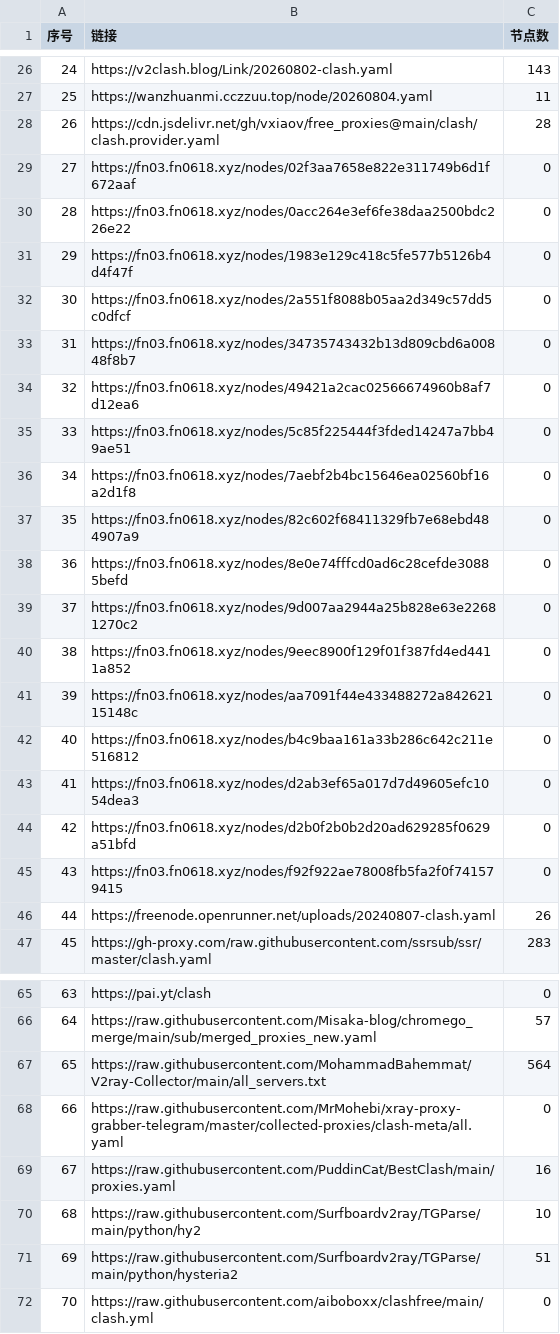
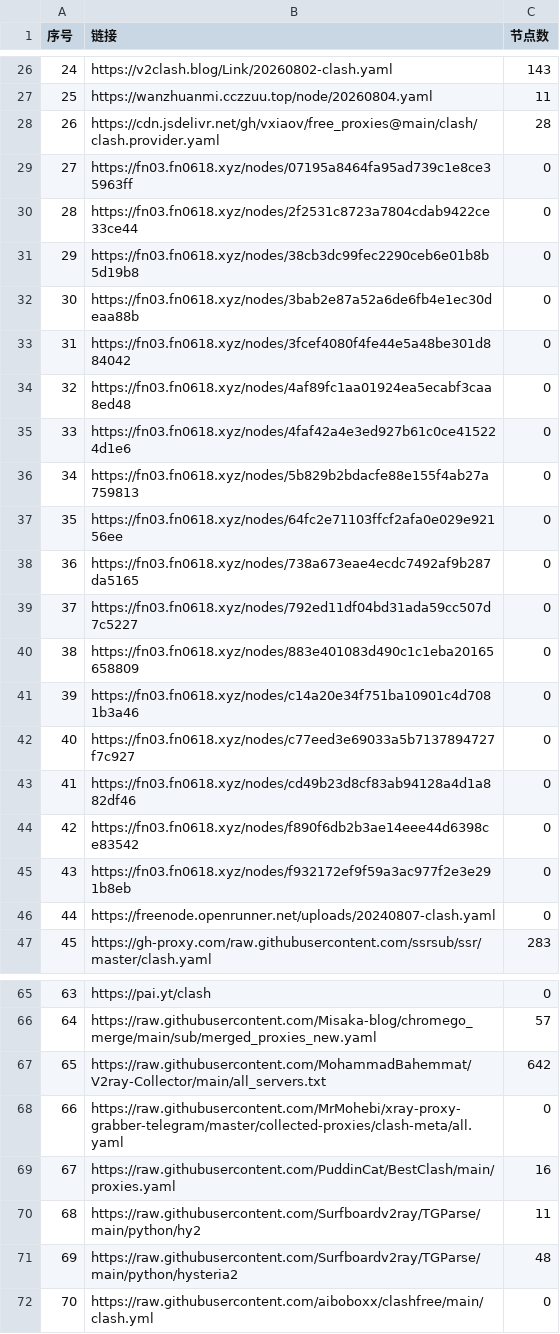
Before and after one commit to yffs118/clashcode, a CSV file: list_result.csv, drawn as a sheet; only a part is shown, gaps mark what is left out; the diff covers the shown part only.

```diff
--- a/list_result.csv
+++ b/list_result.csv
@@ -28,20 +28,20 @@
 26,https://cdn.jsdelivr.net/gh/vxiaov/free_proxies@main/clash/clash.provider.yaml,28
-27,https://fn03.fn0618.xyz/nodes/02f3aa7658e822e311749b6d1f672aaf,0
-28,https://fn03.fn0618.xyz/nodes/0acc264e3ef6fe38daa2500bdc226e22,0
-29,https://fn03.fn0618.xyz/nodes/1983e129c418c5fe577b5126b4d4f47f,0
-30,https://fn03.fn0618.xyz/nodes/2a551f8088b05aa2d349c57dd5c0dfcf,0
-31,https://fn03.fn0618.xyz/nodes/34735743432b13d809cbd6a00848f8b7,0
-32,https://fn03.fn0618.xyz/nodes/49421a2cac02566674960b8af7d12ea6,0
-33,https://fn03.fn0618.xyz/nodes/5c85f225444f3fded14247a7bb49ae51,0
-34,https://fn03.fn0618.xyz/nodes/7aebf2b4bc15646ea02560bf16a2d1f8,0
-35,https://fn03.fn0618.xyz/nodes/82c602f68411329fb7e68ebd484907a9,0
-36,https://fn03.fn0618.xyz/nodes/8e0e74fffcd0ad6c28cefde30885befd,0
-37,https://fn03.fn0618.xyz/nodes/9d007aa2944a25b828e63e22681270c2,0
-38,https://fn03.fn0618.xyz/nodes/9eec8900f129f01f387fd4ed4411a852,0
-39,https://fn03.fn0618.xyz/nodes/aa7091f44e433488272a84262115148c,0
-40,https://fn03.fn0618.xyz/nodes/b4c9baa161a33b286c642c211e516812,0
-41,https://fn03.fn0618.xyz/nodes/d2ab3ef65a017d7d49605efc1054dea3,0
-42,https://fn03.fn0618.xyz/nodes/d2b0f2b0b2d20ad629285f0629a51bfd,0
-43,https://fn03.fn0618.xyz/nodes/f92f922ae78008fb5fa2f0f741579415,0
-44,https://freenode.openrunner.net/uploads/20240807-clash.yaml,26
+27,https://fn03.fn0618.xyz/nodes/07195a8464fa95ad739c1e8ce35963ff,0
+28,https://fn03.fn0618.xyz/nodes/2f2531c8723a7804cdab9422ce33ce44,0
+29,https://fn03.fn0618.xyz/nodes/38cb3dc99fec2290ceb6e01b8b5d19b8,0
+30,https://fn03.fn0618.xyz/nodes/3bab2e87a52a6de6fb4e1ec30deaa88b,0
+31,https://fn03.fn0618.xyz/nodes/3fcef4080f4fe44e5a48be301d884042,0
+32,https://fn03.fn0618.xyz/nodes/4af89fc1aa01924ea5ecabf3caa8ed48,0
+33,https://fn03.fn0618.xyz/nodes/4faf42a4e3ed927b61c0ce415224d1e6,0
+34,https://fn03.fn0618.xyz/nodes/5b829b2bdacfe88e155f4ab27a759813,0
+35,https://fn03.fn0618.xyz/nodes/64fc2e71103ffcf2afa0e029e92156ee,0
+36,https://fn03.fn0618.xyz/nodes/738a673eae4ecdc7492af9b287da5165,0
+37,https://fn03.fn0618.xyz/nodes/792ed11df04bd31ada59cc507d7c5227,0
+38,https://fn03.fn0618.xyz/nodes/883e401083d490c1c1eba20165658809,0
+39,https://fn03.fn0618.xyz/nodes/c14a20e34f751ba10901c4d7081b3a46,0
+40,https://fn03.fn0618.xyz/nodes/c77eed3e69033a5b7137894727f7c927,0
+41,https://fn03.fn0618.xyz/nodes/cd49b23d8cf83ab94128a4d1a882df46,0
+42,https://fn03.fn0618.xyz/nodes/f890f6db2b3ae14eee44d6398ce83542,0
+43,https://fn03.fn0618.xyz/nodes/f932172ef9f59a3ac977f2e3e291b8eb,0
+44,https://freenode.openrunner.net/uploads/20240807-clash.yaml,0
 45,https://gh-proxy.com/raw.githubusercontent.com/ssrsub/ssr/master/clash.yaml,283
@@ -66,7 +66,7 @@
 64,https://raw.githubusercontent.com/Misaka-blog/chromego_merge/main/sub/merged_proxies_new.yaml,57
-65,https://raw.githubusercontent.com/MohammadBahemmat/V2ray-Collector/main/all_servers.txt,564
+65,https://raw.githubusercontent.com/MohammadBahemmat/V2ray-Collector/main/all_servers.txt,642
 66,https://raw.githubusercontent.com/MrMohebi/xray-proxy-grabber-telegram/master/collected-proxies/clash-meta/all.yaml,0
 67,https://raw.githubusercontent.com/PuddinCat/BestClash/main/proxies.yaml,16
-68,https://raw.githubusercontent.com/Surfboardv2ray/TGParse/main/python/hy2,10
-69,https://raw.githubusercontent.com/Surfboardv2ray/TGParse/main/python/hysteria2,51
+68,https://raw.githubusercontent.com/Surfboardv2ray/TGParse/main/python/hy2,11
+69,https://raw.githubusercontent.com/Surfboardv2ray/TGParse/main/python/hysteria2,48
 70,https://raw.githubusercontent.com/aiboboxx/clashfree/main/clash.yml,0
```
Also changed, not shown: 2 edited cells elsewhere in this file, 39 other files.
